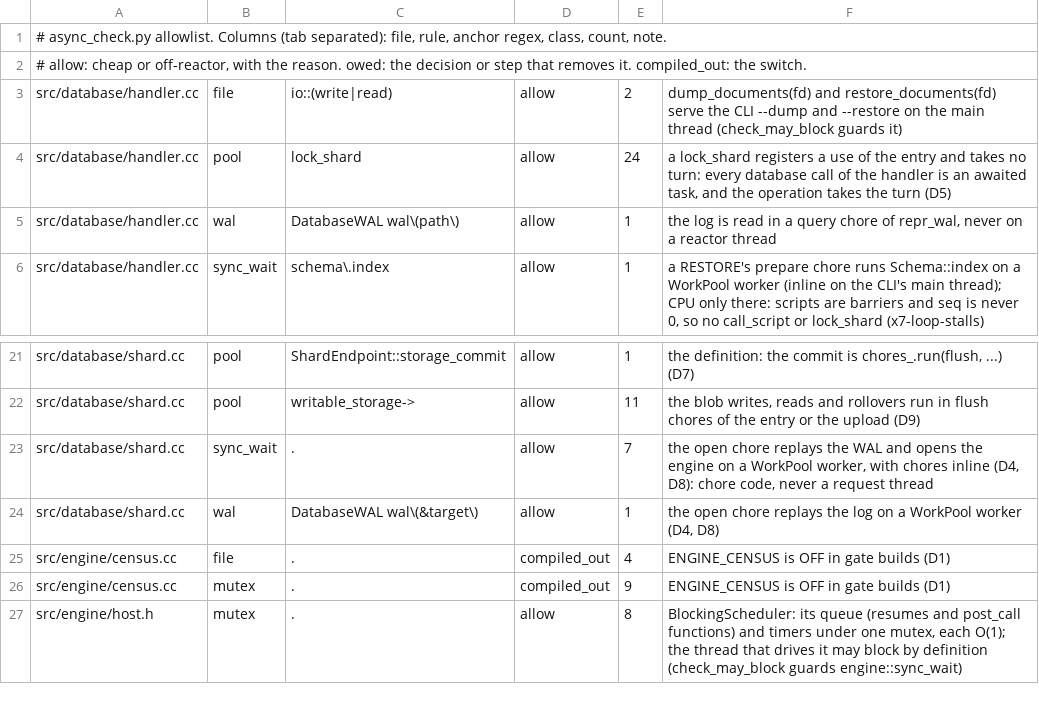
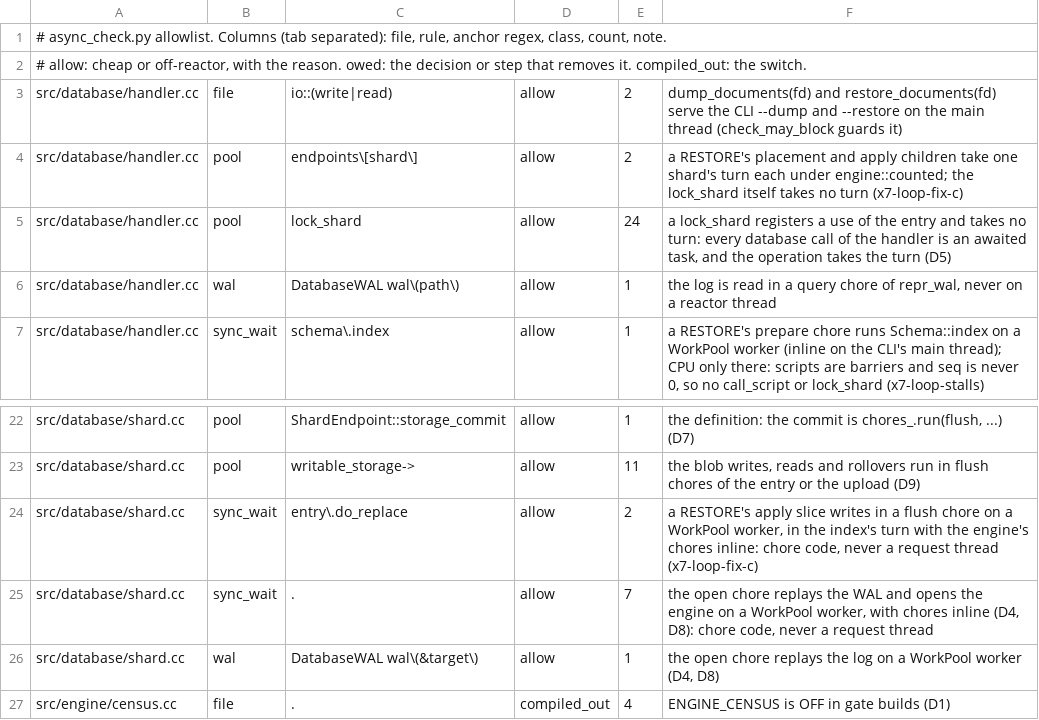
Before and after one commit to Kronuz/Xapiand, a TSV file: harness/async_allowlist.tsv, drawn as a sheet; only a part is shown, gaps mark what is left out; the shorter side is filled out with more unchanged rows; the diff names each change by its address in the sheet, - before the commit and + after, or states it on an @@ line.

Commit message:
Allow the RESTORE apply's two turns and two inline writes
The apply children lock endpoints[shard] under engine::counted, and the
apply slice writes with sync_wait in a flush chore on a worker; each
gets its own allowlist row ahead of the file's generic one, so
async_check --strict stays exact.

```diff
--- a/harness/async_allowlist.tsv
+++ b/harness/async_allowlist.tsv
+row 4: src/database/handler.cc | pool | endpoints\[shard\] | allow | 2 | a RESTORE's placement and apply children take one shard's turn each under engine::counted; the lock_shard itself takes no turn (x7-loop-fix-c)
+row 24: src/database/shard.cc | sync_wait | entry\.do_replace | allow | 2 | a RESTORE's apply slice writes in a flush chore on a WorkPool worker, in the index's turn with the engine's chores inline: chore code, never a request thread (x7-loop-fix-c)
```
